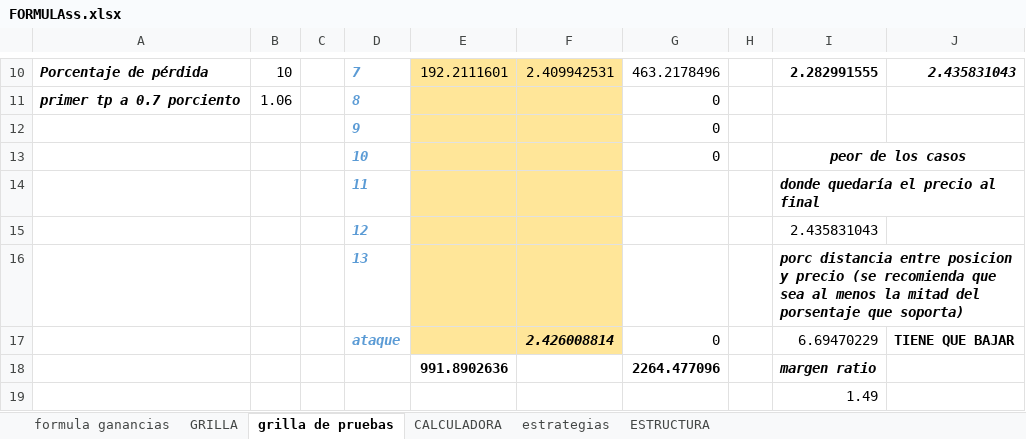
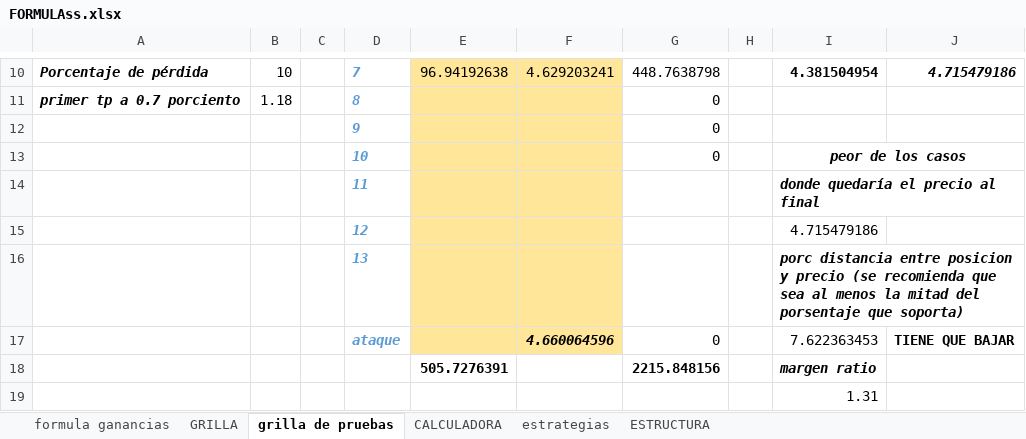
Before and after one commit to luisgomezzz/luchocrypto, an Excel workbook: SANTA3/FORMULAss.xlsx, sheet grilla de pruebas, drawn as a sheet; only a part is shown, gaps mark what is left out; values as stored, in another font and other column widths than the file's, no borders; conditional formats not drawn; removed rows and columns are numbered as before the commit, all else as after; the diff covers the shown part only; the diff names each change by its address in the sheet, - before the commit and + after, or states it on an @@ line.

```diff
--- a/SANTA3/FORMULAss.xlsx (sheet grilla de pruebas)
+++ b/SANTA3/FORMULAss.xlsx (sheet grilla de pruebas)
-E10: 192.2111601
+E10: 96.94192638
-F10: 2.409942531
+F10: 4.629203241
-G10: 463.2178496
+G10: 448.7638798
-I10: 2.282991555
+I10: 4.381504954
-J10: 2.435831043
+J10: 4.715479186
-B11: 1.06
+B11: 1.18
-I15: 2.435831043
+I15: 4.715479186
-F17: 2.426008814
+F17: 4.660064596
-I17: 6.69470229
+I17: 7.622363453
-row 18:  |  |  |  | 991.8902636 |  | 2264.477096 |  | margen ratio
+row 18:  |  |  |  | 505.7276391 |  | 2215.848156 |  | margen ratio
-I19: 1.49
+I19: 1.31
```
Also changed, not shown: 29 edited cells elsewhere in this sheet, sheet formula ganancias, 2 other files.
